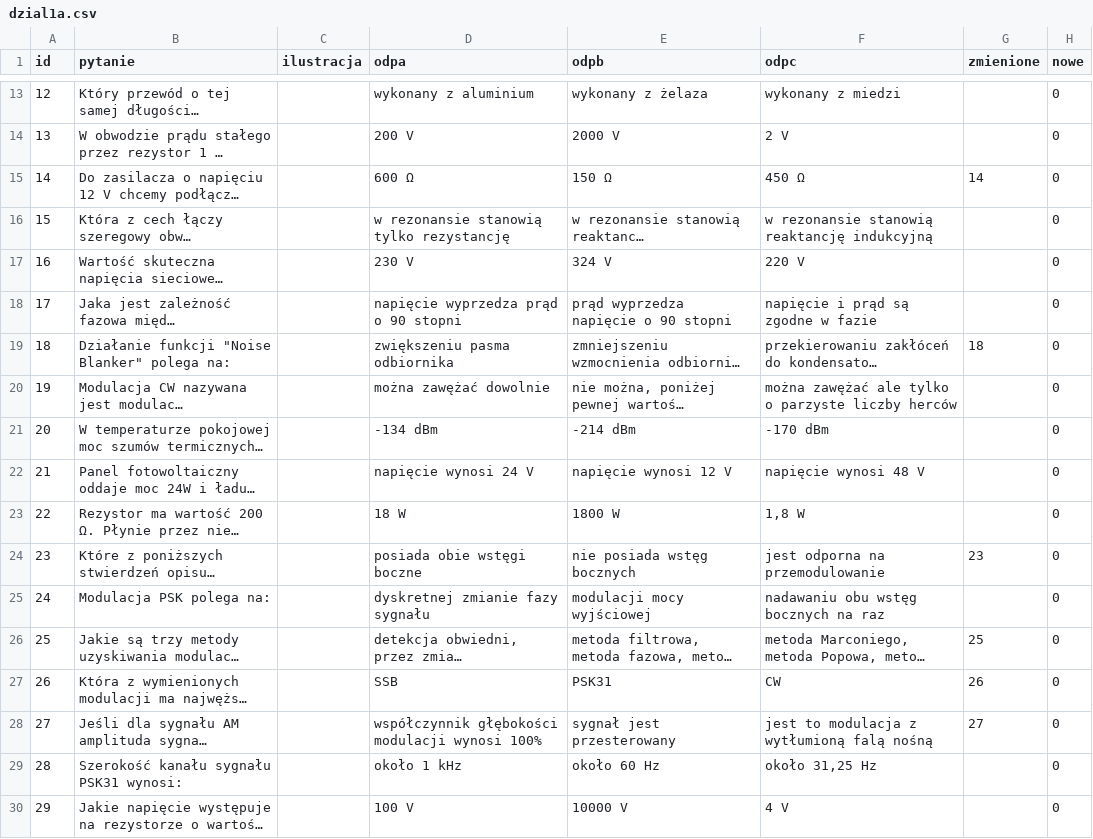
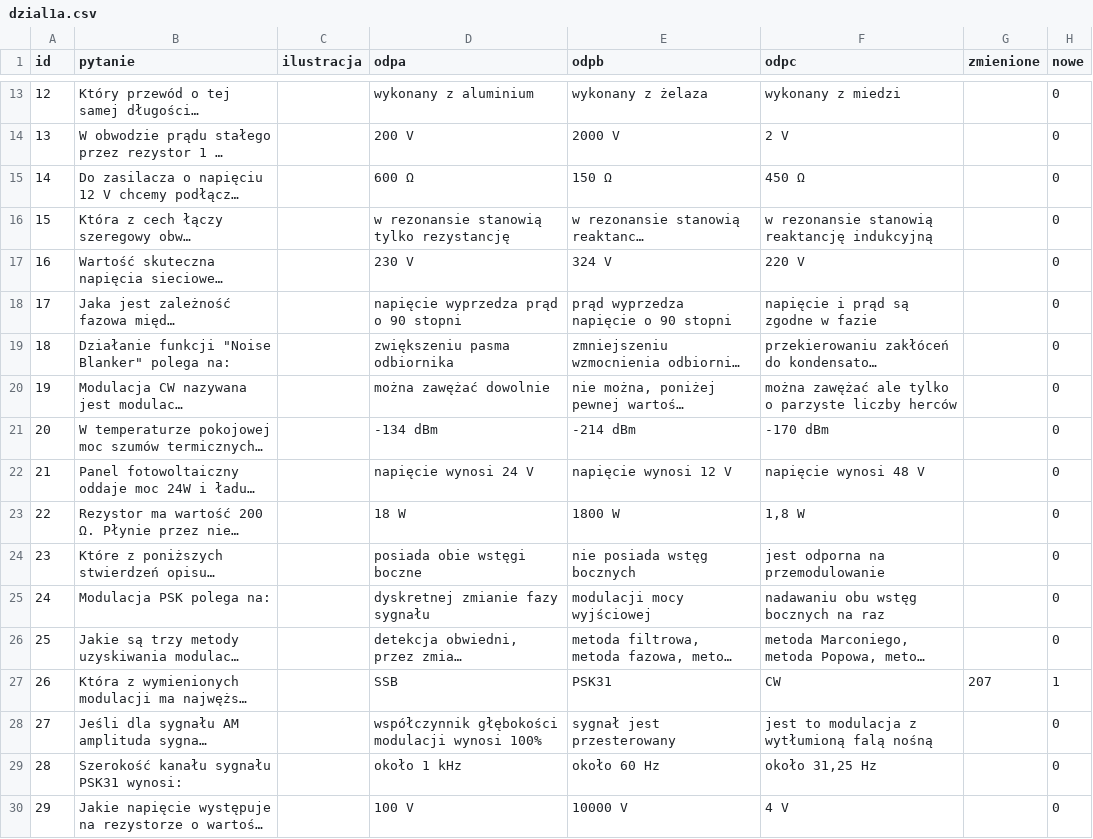
Before and after one commit to wprzyb/pytania-egzaminacyjne, a CSV file: kat_a/dzial1a.csv, drawn as a sheet; only a part is shown, gaps mark what is left out; long unchanged cells end in …; the diff covers the shown part only; the diff names each change by its address in the sheet, - before the commit and + after, or states it on an @@ line.

```diff
--- a/kat_a/dzial1a.csv
+++ b/kat_a/dzial1a.csv
-G15 (zmienione): 14
+G15 (zmienione): (empty)
-G19 (zmienione): 18
+G19 (zmienione): (empty)
-G24 (zmienione): 23
+G24 (zmienione): (empty)
-G26 (zmienione): 25
+G26 (zmienione): (empty)
-G27 (zmienione): 26
+G27 (zmienione): 207
-H27 (nowe): 0
+H27 (nowe): 1
-G28 (zmienione): 27
+G28 (zmienione): (empty)
```
Also changed, not shown: 165 edited cells elsewhere in this file.
